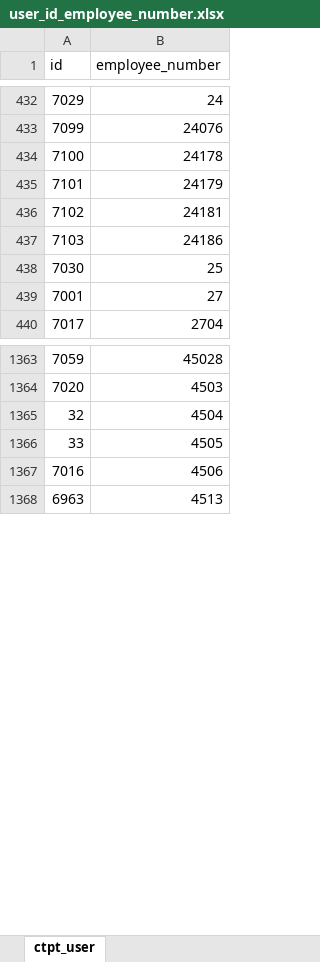
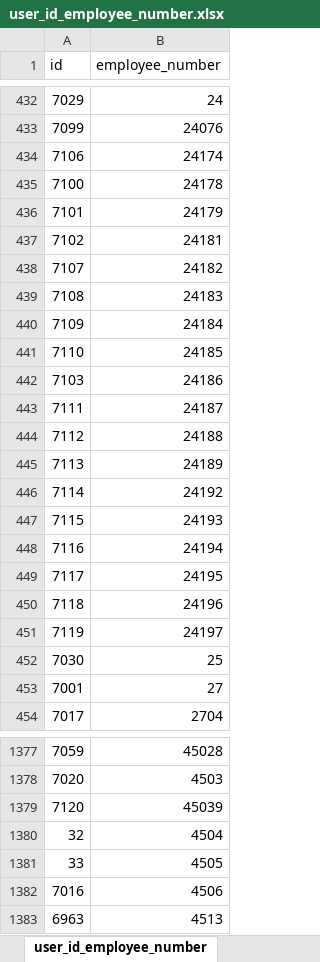
Before and after one commit to saadMeddiche/DataCollector, an Excel workbook: src/main/resources/dataSource/user_id_employee_number.xlsx, sheet user_id_employee_number, drawn as a sheet; only a part is shown, gaps mark what is left out; values as stored, in another font and other column widths than the file's, no borders; the diff names each change by its address in the sheet, - before the commit and + after, or states it on an @@ line.

Commit message:
update all data based on the new data of users

```diff
--- a/src/main/resources/dataSource/user_id_employee_number.xlsx (sheet user_id_employee_number)
+++ b/src/main/resources/dataSource/user_id_employee_number.xlsx (sheet user_id_employee_number)
-sheet tab: ctpt_user
+sheet tab: user_id_employee_number
+row 434: 7106 | 24174
+row 438: 7107 | 24182
+row 439: 7108 | 24183
+row 440: 7109 | 24184
+row 441: 7110 | 24185
+row 443: 7111 | 24187
+row 444: 7112 | 24188
+row 445: 7113 | 24189
+row 446: 7114 | 24192
+row 447: 7115 | 24193
+row 448: 7116 | 24194
+row 449: 7117 | 24195
+row 450: 7118 | 24196
+row 451: 7119 | 24197
+row 1379: 7120 | 45039
```
Also changed, not shown: 18 other files.
